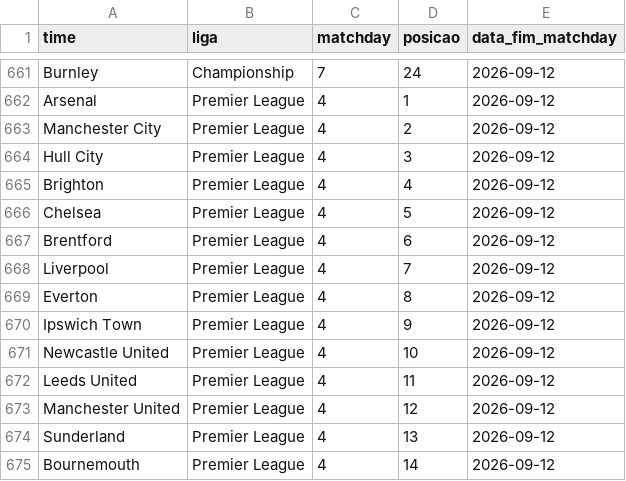
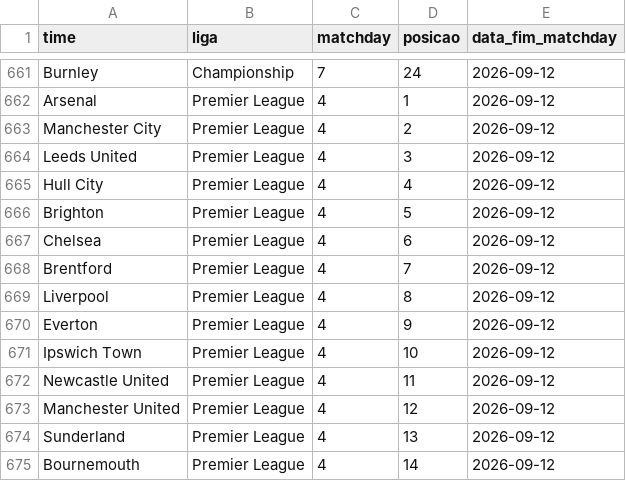
Before and after one commit to AlexTorres10/bbi-placares, a CSV file: data/posicoes.csv, drawn as a sheet; only a part is shown, gaps mark what is left out.

```diff
--- a/data/posicoes.csv
+++ b/data/posicoes.csv
@@ -663,11 +663,11 @@ Arsenal,Premier League,4,1,2026-09-12
 Manchester City,Premier League,4,2,2026-09-12
-Hull City,Premier League,4,3,2026-09-12
-Brighton,Premier League,4,4,2026-09-12
-Chelsea,Premier League,4,5,2026-09-12
-Brentford,Premier League,4,6,2026-09-12
-Liverpool,Premier League,4,7,2026-09-12
-Everton,Premier League,4,8,2026-09-12
-Ipswich Town,Premier League,4,9,2026-09-12
-Newcastle United,Premier League,4,10,2026-09-12
-Leeds United,Premier League,4,11,2026-09-12
+Leeds United,Premier League,4,3,2026-09-12
+Hull City,Premier League,4,4,2026-09-12
+Brighton,Premier League,4,5,2026-09-12
+Chelsea,Premier League,4,6,2026-09-12
+Brentford,Premier League,4,7,2026-09-12
+Liverpool,Premier League,4,8,2026-09-12
+Everton,Premier League,4,9,2026-09-12
+Ipswich Town,Premier League,4,10,2026-09-12
+Newcastle United,Premier League,4,11,2026-09-12
 Manchester United,Premier League,4,12,2026-09-12
```
Also changed, not shown: data/historico.csv, 1 other file.
